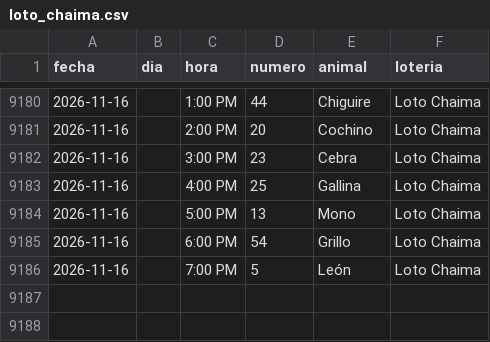
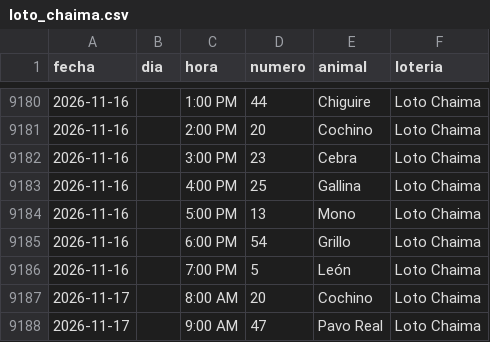
Before and after one commit to victorcsp22-star/sniper-ruletas, a CSV file: loto_chaima.csv, drawn as a sheet; only a part is shown, gaps mark what is left out.

```diff
--- a/loto_chaima.csv
+++ b/loto_chaima.csv
@@ -9186 +9186,3 @@ fecha,dia,hora,numero,animal,loteria
 2026-11-16,,7:00 PM,5,León,Loto Chaima
+2026-11-17,,8:00 AM,20,Cochino,Loto Chaima
+2026-11-17,,9:00 AM,47,Pavo Real,Loto Chaima
```
Also changed, not shown: data_vz/guacharo_activo_2anios.csv, granja_millonaria_granjazo.csv, 7 other files.
